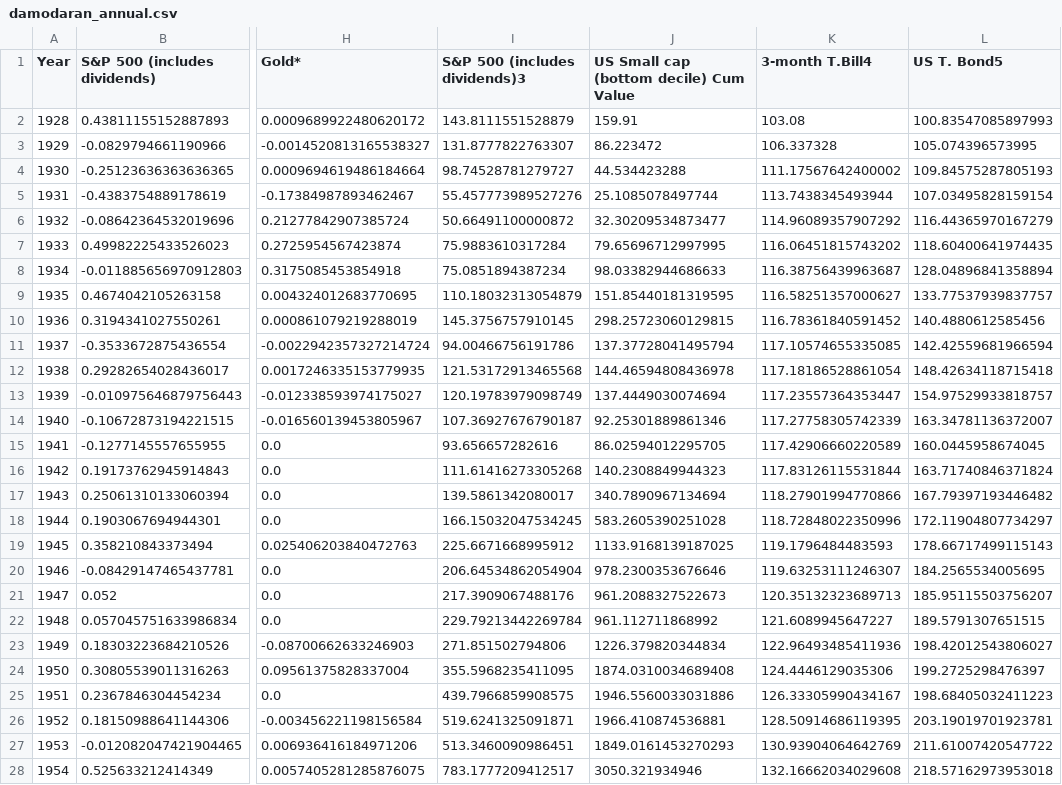
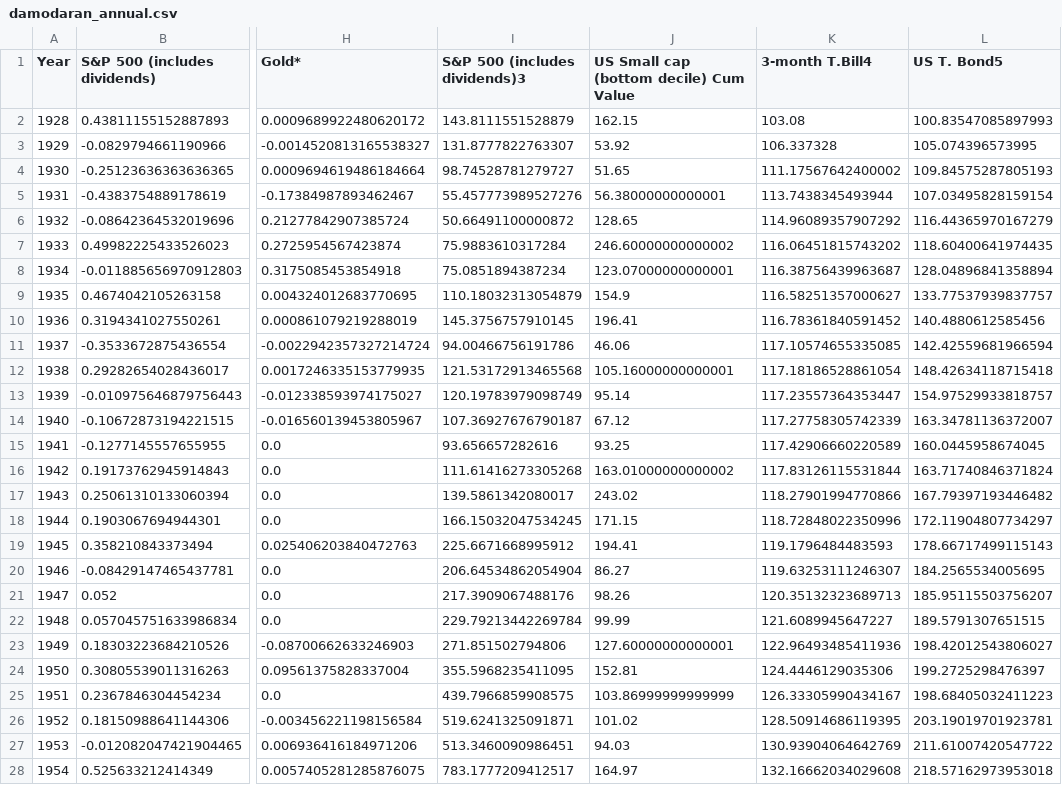
Before and after one commit to DuiArte/ltcma, a CSV file: data/longhistory/damodaran_annual.csv, drawn as a sheet; only a part is shown, gaps mark what is left out; the diff covers the shown part only; the diff names each change by its address in the sheet, - before the commit and + after, or states it on an @@ line.

```diff
--- a/data/longhistory/damodaran_annual.csv
+++ b/data/longhistory/damodaran_annual.csv
-J2: 159.91
+J2: 162.15
-J3: 86.223472
+J3: 53.92
-J4: 44.534423288
+J4: 51.65
-J5: 25.1085078497744
+J5: 56.38000000000001
-J6: 32.30209534873477
+J6: 128.65
-J7: 79.65696712997995
+J7: 246.60000000000002
-J8: 98.03382944686633
+J8: 123.07000000000001
-J9: 151.85440181319595
+J9: 154.9
-J10: 298.25723060129815
+J10: 196.41
-J11: 137.37728041495794
+J11: 46.06
-J12: 144.46594808436978
+J12: 105.16000000000001
-J13: 137.4449030074694
+J13: 95.14
-J14: 92.25301889861346
+J14: 67.12
-J15: 86.02594012295705
+J15: 93.25
-J16: 140.2308849944323
+J16: 163.01000000000002
-J17: 340.7890967134694
+J17: 243.02
-J18: 583.2605390251028
+J18: 171.15
-J19: 1133.9168139187025
+J19: 194.41
-J20: 978.2300353676646
+J20: 86.27
-J21: 961.2088327522673
+J21: 98.26
-J22: 961.112711868992
+J22: 99.99
-J23: 1226.379820344834
+J23: 127.60000000000001
-J24: 1874.0310034689408
+J24: 152.81
-J25: 1946.5560033031886
+J25: 103.86999999999999
-J26: 1966.410874536881
+J26: 101.02
-J27: 1849.0161453270293
+J27: 94.03
-J28: 3050.321934946
+J28: 164.97
```
Also changed, not shown: 71 edited cells elsewhere in this file, data/ltcma_corr_v2.csv, data/ltcma_cov_v2.csv, 14 other files.
